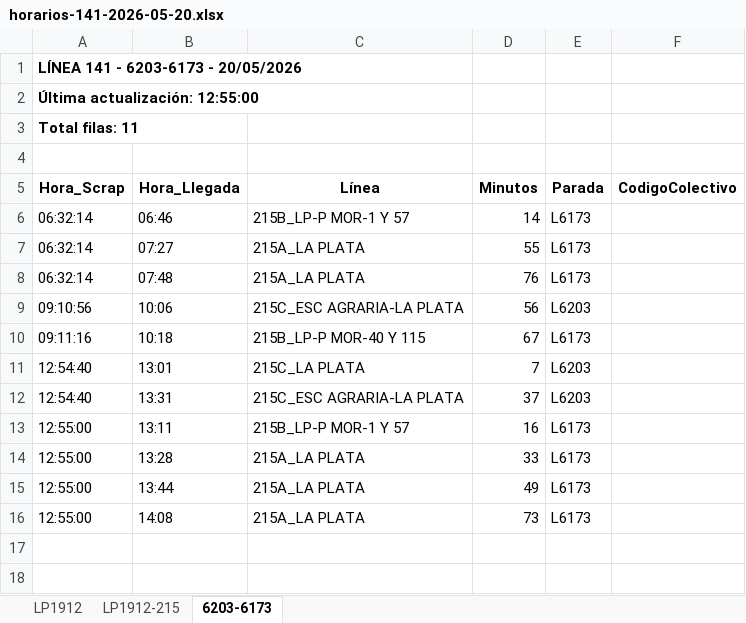
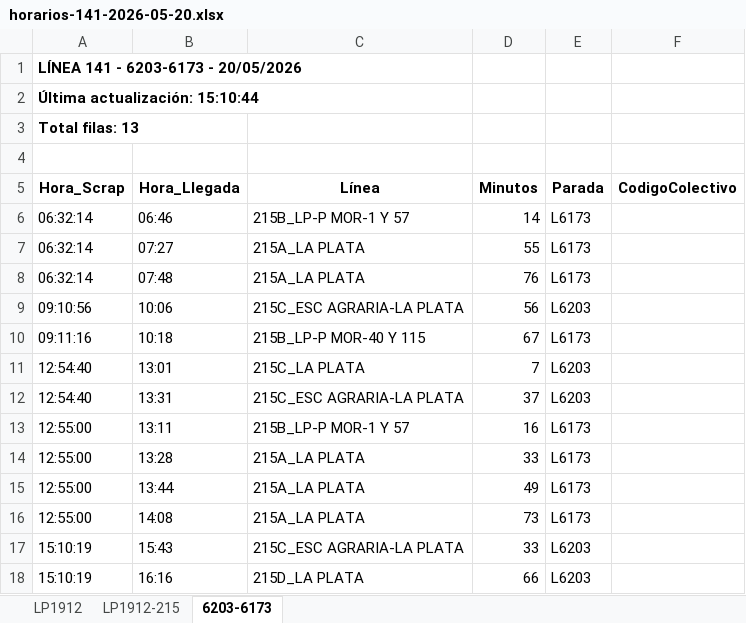
Before and after one commit to palomac00/recolector-colectivos, an Excel workbook: data/horarios-141-2026-05-20.xlsx, sheet 6203-6173, drawn as a sheet; values as stored, in another font and other column widths than the file's, no borders; the diff names each change by its address in the sheet, - before the commit and + after, or states it on an @@ line.

```diff
--- a/data/horarios-141-2026-05-20.xlsx (sheet 6203-6173)
+++ b/data/horarios-141-2026-05-20.xlsx (sheet 6203-6173)
-A2 (Hora_Scrap): Última actualización: 12:55:00
+A2 (Hora_Scrap): Última actualización: 15:10:44
-A3 (Hora_Scrap): Total filas: 11
+A3 (Hora_Scrap): Total filas: 13
+row 17: 15:10:19 | 15:43 | 215C_ESC AGRARIA-LA PLATA | 33 | L6203
+row 18: 15:10:19 | 16:16 | 215D_LA PLATA | 66 | L6203
```
Also changed, not shown: sheet LP1912, sheet LP1912-215, 2 other files.
